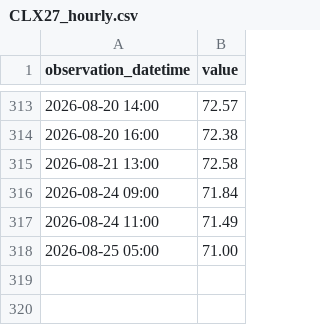
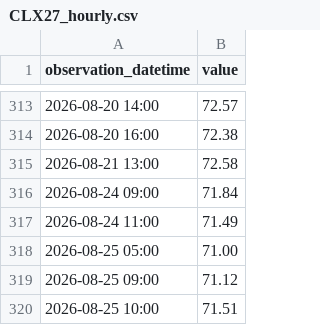
Before and after one commit to ha101/spread, a CSV file: futures_cache/CLX27_hourly.csv, drawn as a sheet; only a part is shown, gaps mark what is left out; the diff names each change by its address in the sheet, - before the commit and + after, or states it on an @@ line.

```diff
--- a/futures_cache/CLX27_hourly.csv
+++ b/futures_cache/CLX27_hourly.csv
+row 319: 2026-08-25 09:00 | 71.12
+row 320: 2026-08-25 10:00 | 71.51
```
Also changed, not shown: futures_cache/BZF27_hourly.csv, futures_cache/BZG27_hourly.csv, 57 other files.
